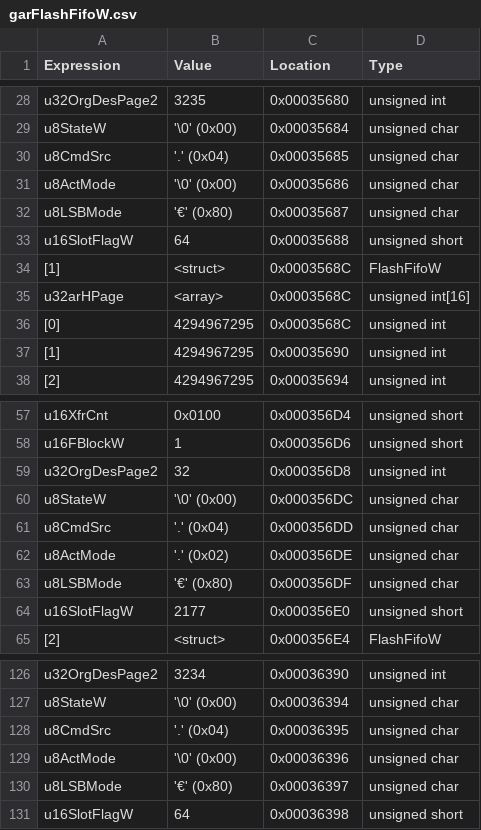
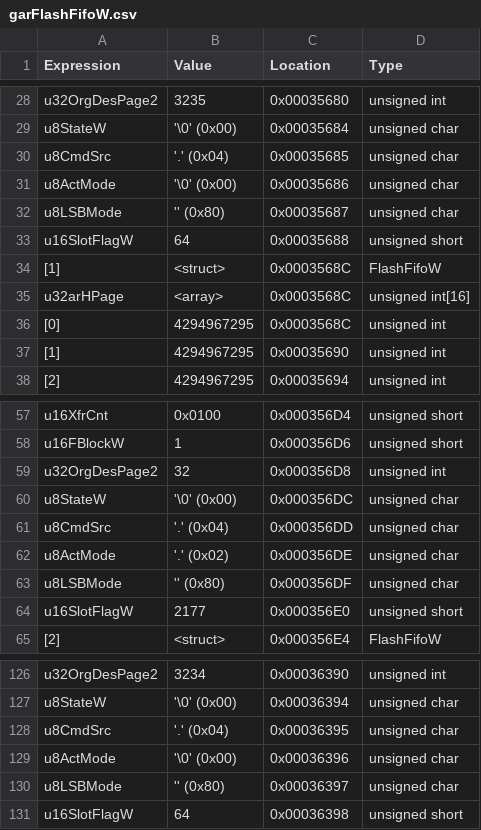
Before and after one commit to thw316/StructParser, a CSV file: config/garFlashFifoW.csv, drawn as a sheet; only a part is shown, gaps mark what is left out; the diff names each change by its address in the sheet, - before the commit and + after, or states it on an @@ line.

```diff
--- a/config/garFlashFifoW.csv
+++ b/config/garFlashFifoW.csv
-B32 (Value): '€' (0x80)
+B32 (Value): '' (0x80)
-B63 (Value): '€' (0x80)
+B63 (Value): '' (0x80)
-B130 (Value): '€' (0x80)
+B130 (Value): '' (0x80)
```
Also changed, not shown: 3 other files.
